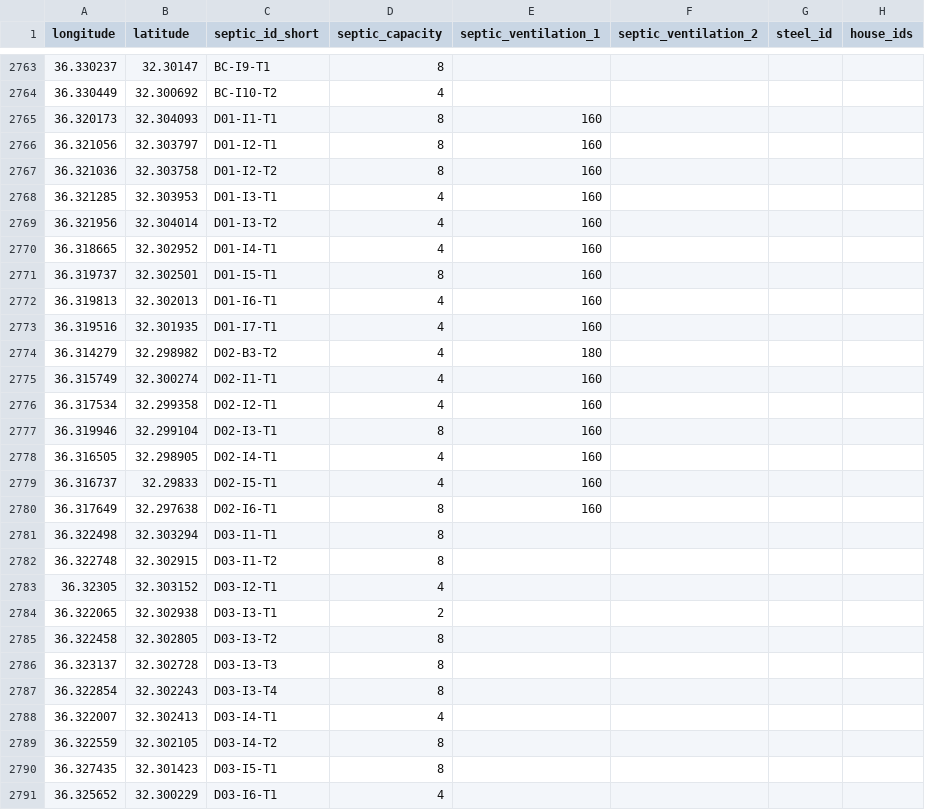
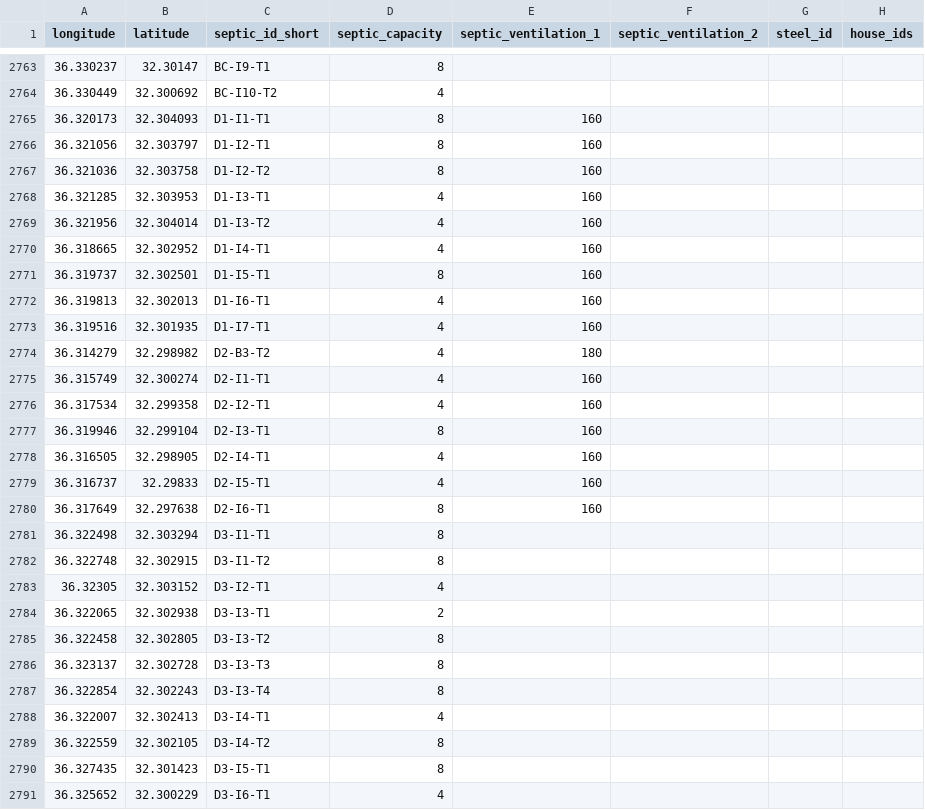
Before and after one commit to impact-initiatives/reach-jordan-zaatari-webmap, a CSV file: resources/reach/SepticTanks_2017_04.csv, drawn as a sheet; only a part is shown, gaps mark what is left out; the diff covers the shown part only.

Commit message:
Remove padded 0’s from short name

```diff
--- a/resources/reach/SepticTanks_2017_04.csv
+++ b/resources/reach/SepticTanks_2017_04.csv
@@ -2764,28 +2764,28 @@ longitude,latitude,septic_id_short,septic_capacity,septic_ventilation_1,septic_v
 36.330449,32.300692,BC-I10-T2,4,,,,
-36.320173,32.304093,D01-I1-T1,8,160,,,
-36.321056,32.303797,D01-I2-T1,8,160,,,
-36.321036,32.303758,D01-I2-T2,8,160,,,
-36.321285,32.303953,D01-I3-T1,4,160,,,
-36.321956,32.304014,D01-I3-T2,4,160,,,
-36.318665,32.302952,D01-I4-T1,4,160,,,
-36.319737,32.302501,D01-I5-T1,8,160,,,
-36.319813,32.302013,D01-I6-T1,4,160,,,
-36.319516,32.301935,D01-I7-T1,4,160,,,
-36.314279,32.298982,D02-B3-T2,4,180,,,
-36.315749,32.300274,D02-I1-T1,4,160,,,
-36.317534,32.299358,D02-I2-T1,4,160,,,
-36.319946,32.299104,D02-I3-T1,8,160,,,
-36.316505,32.298905,D02-I4-T1,4,160,,,
-36.316737,32.29833,D02-I5-T1,4,160,,,
-36.317649,32.297638,D02-I6-T1,8,160,,,
-36.322498,32.303294,D03-I1-T1,8,,,,
-36.322748,32.302915,D03-I1-T2,8,,,,
-36.32305,32.303152,D03-I2-T1,4,,,,
-36.322065,32.302938,D03-I3-T1,2,,,,
-36.322458,32.302805,D03-I3-T2,8,,,,
-36.323137,32.302728,D03-I3-T3,8,,,,
-36.322854,32.302243,D03-I3-T4,8,,,,
-36.322007,32.302413,D03-I4-T1,4,,,,
-36.322559,32.302105,D03-I4-T2,8,,,,
-36.327435,32.301423,D03-I5-T1,8,,,,
-36.325652,32.300229,D03-I6-T1,4,,,,
+36.320173,32.304093,D1-I1-T1,8,160,,,
+36.321056,32.303797,D1-I2-T1,8,160,,,
+36.321036,32.303758,D1-I2-T2,8,160,,,
+36.321285,32.303953,D1-I3-T1,4,160,,,
+36.321956,32.304014,D1-I3-T2,4,160,,,
+36.318665,32.302952,D1-I4-T1,4,160,,,
+36.319737,32.302501,D1-I5-T1,8,160,,,
+36.319813,32.302013,D1-I6-T1,4,160,,,
+36.319516,32.301935,D1-I7-T1,4,160,,,
+36.314279,32.298982,D2-B3-T2,4,180,,,
+36.315749,32.300274,D2-I1-T1,4,160,,,
+36.317534,32.299358,D2-I2-T1,4,160,,,
+36.319946,32.299104,D2-I3-T1,8,160,,,
+36.316505,32.298905,D2-I4-T1,4,160,,,
+36.316737,32.29833,D2-I5-T1,4,160,,,
+36.317649,32.297638,D2-I6-T1,8,160,,,
+36.322498,32.303294,D3-I1-T1,8,,,,
+36.322748,32.302915,D3-I1-T2,8,,,,
+36.32305,32.303152,D3-I2-T1,4,,,,
+36.322065,32.302938,D3-I3-T1,2,,,,
+36.322458,32.302805,D3-I3-T2,8,,,,
+36.323137,32.302728,D3-I3-T3,8,,,,
+36.322854,32.302243,D3-I3-T4,8,,,,
+36.322007,32.302413,D3-I4-T1,4,,,,
+36.322559,32.302105,D3-I4-T2,8,,,,
+36.327435,32.301423,D3-I5-T1,8,,,,
+36.325652,32.300229,D3-I6-T1,4,,,,
```
Also changed, not shown: 75 edited cells elsewhere in this file.
